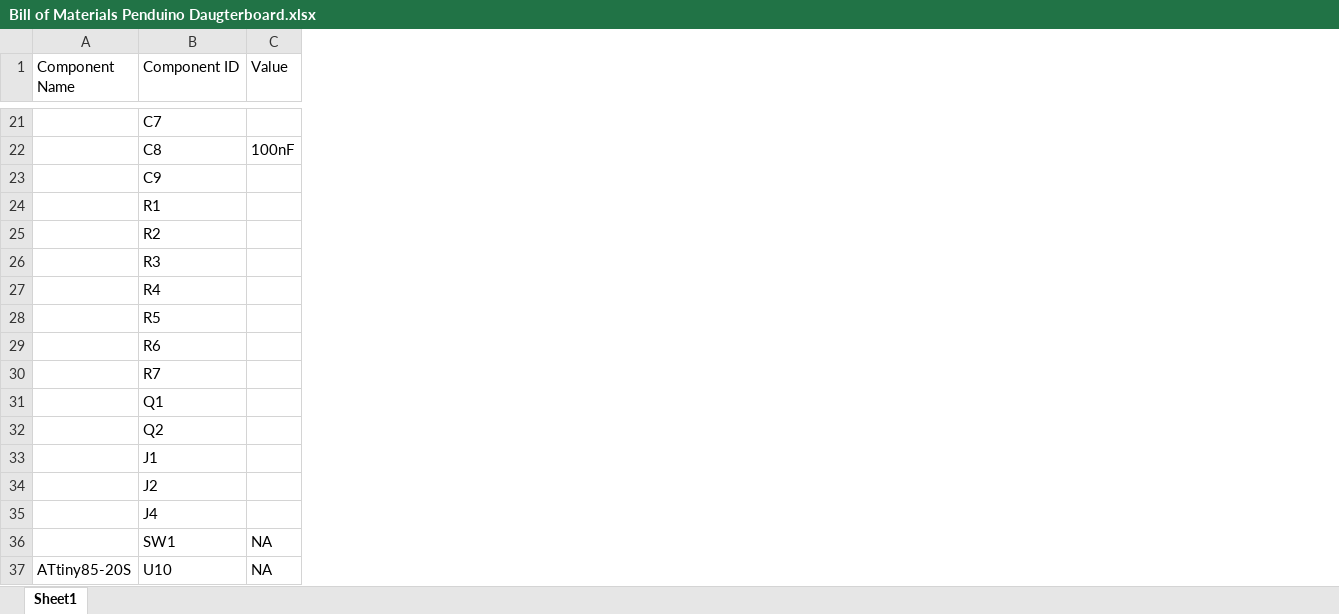
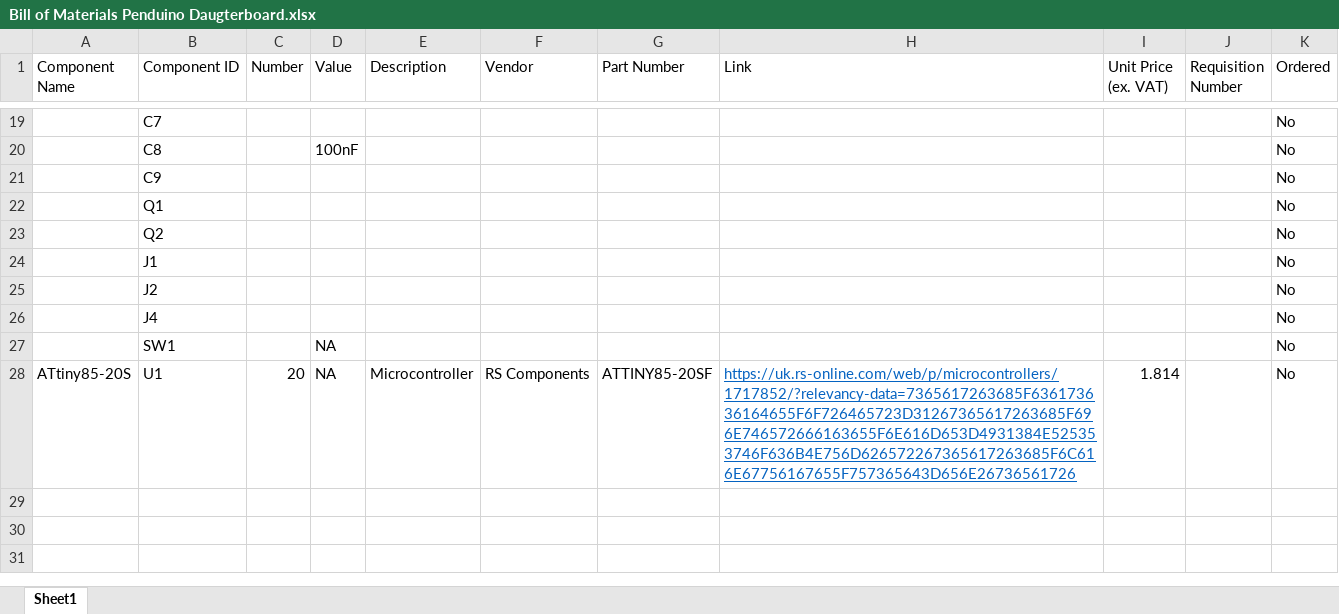
Before and after one commit to practable/supervisor-pcb, an Excel workbook: pendulum_daughterboard/Bill of Materials Penduino Daugterboard.xlsx, sheet Sheet1, drawn as a sheet; only a part is shown, gaps mark what is left out; values as stored, in another font and other column widths than the file's, no borders; removed rows and columns are numbered as before the commit, all else as after; the diff covers the shown part only; the diff names each change by its address in the sheet, - before the commit and + after, or states it on an @@ line.

```diff
--- a/pendulum_daughterboard/Bill of Materials Penduino Daugterboard.xlsx (sheet Sheet1)
+++ b/pendulum_daughterboard/Bill of Materials Penduino Daugterboard.xlsx (sheet Sheet1)
+column C (Number), row 28: 20
+column E (Description), row 28: Microcontroller
+column F (Vendor), row 28: RS Components
+column G (Part Number), row 28: ATTINY85-20SF
+column H (Link), row 28: https://uk.rs-online.com/web/p/microcontrollers/1717852/?relevancy-data=7365617263685F636173636164655F6F726465723D31267365617263685F696E746572666163655F6E616D653D4931384E525353746F636B4E756D626572267365617263685F6C616E67756167655F757365643D656E26736561726
+column I (Unit Price (ex. VAT)), row 28: 1.814
+column J (Requisition Number), empty
+column K (Ordered), rows 19-28: all No
-row 24:  | R1
-row 25:  | R2
-row 26:  | R3
-row 27:  | R4
-row 28:  | R5
-row 29:  | R6
-row 30:  | R7
-B28 (Component ID): U10
+B28 (Component ID): U1
```
Also changed, not shown: 10 added rows, 12 removed rows and cell formats elsewhere in this sheet.
